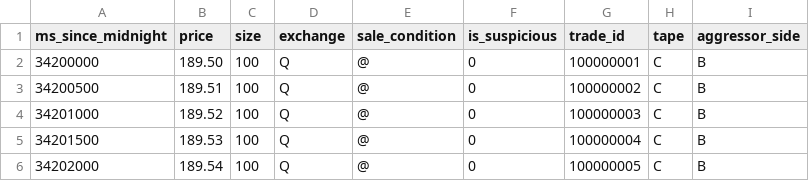
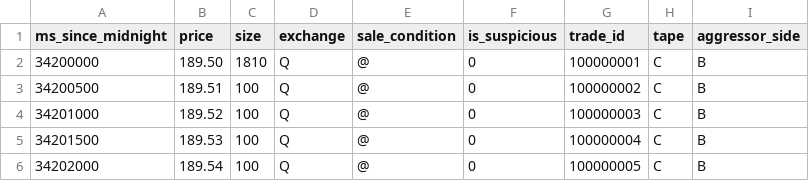
Before and after one commit to elener6094-code/SIP, a CSV file: 20240103.csv, drawn as a sheet; only a part is shown.

Commit message:
20240103.csv

```diff
--- a/20240103.csv
+++ b/20240103.csv
@@ -1,3 +1,3 @@
 ms_since_midnight,price,size,exchange,sale_condition,is_suspicious,trade_id,tape,aggressor_side
-34200000,189.50,100,Q,@,0,100000001,C,B
+34200000,189.50,1810,Q,@,0,100000001,C,B
 34200500,189.51,100,Q,@,0,100000002,C,B
```
